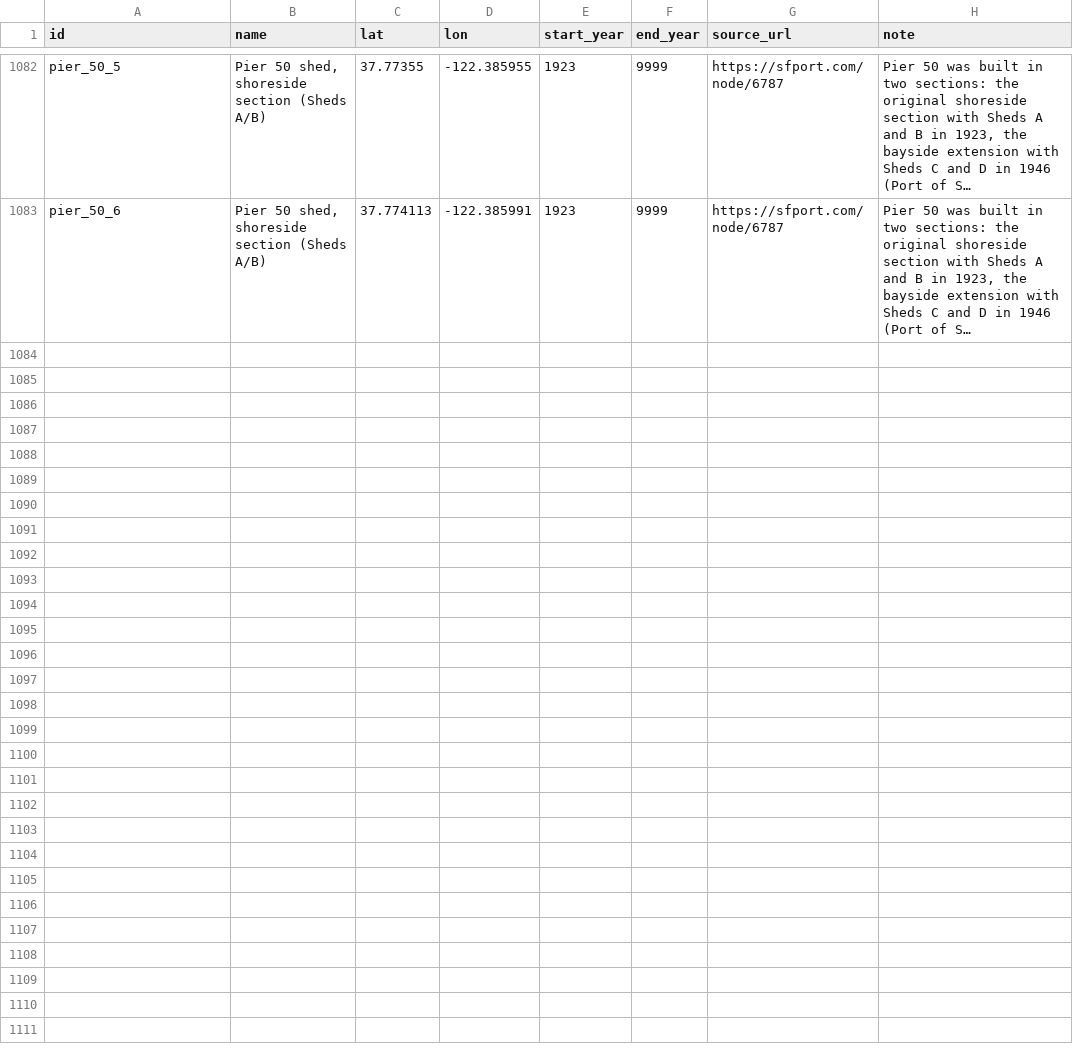
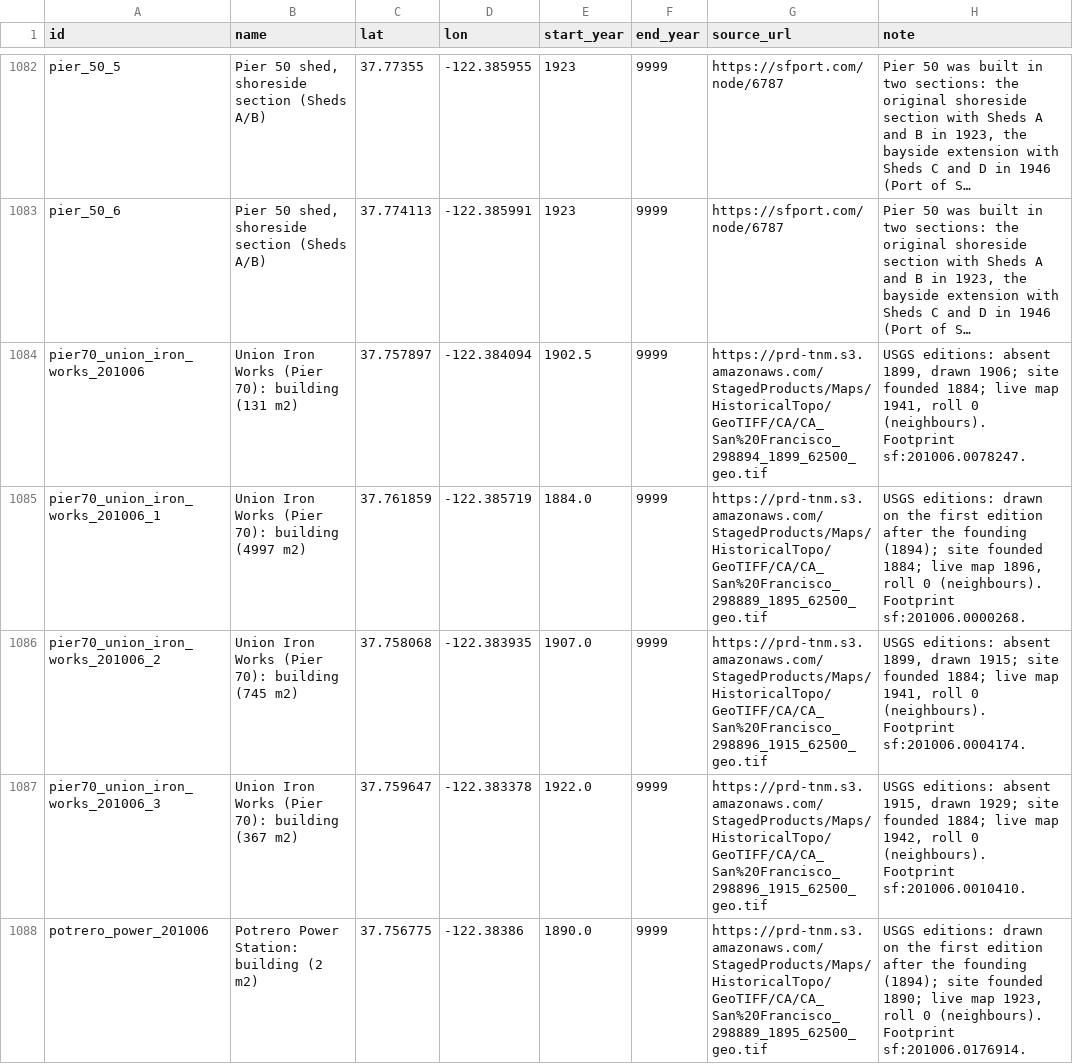
Before and after one commit to tjaffee99/bay, a CSV file: data/tables/known_building_dates.csv, drawn as a sheet; only a part is shown, gaps mark what is left out; long unchanged cells end in …; the diff covers the shown part only; the diff names each change by its address in the sheet, - before the commit and + after, or states it on an @@ line.

```diff
--- a/data/tables/known_building_dates.csv
+++ b/data/tables/known_building_dates.csv
+row 1084: pier70_union_iron_works_201006 | Union Iron Works (Pier 70): building (131 m2) | 37.757897 | -122.384094 | 1902.5 | 9999 | https://prd-tnm.s3.amazonaws.com/StagedProducts/Maps/HistoricalTopo/GeoTIFF/CA/CA_San%20Francisco_298894_1899_62500_geo.tif | USGS editions: absent 1899, drawn 1906; site founded 1884; live map 1941, roll 0 (neighbours). Footprint sf:201006.0078247.
+row 1085: pier70_union_iron_works_201006_1 | Union Iron Works (Pier 70): building (4997 m2) | 37.761859 | -122.385719 | 1884.0 | 9999 | https://prd-tnm.s3.amazonaws.com/StagedProducts/Maps/HistoricalTopo/GeoTIFF/CA/CA_San%20Francisco_298889_1895_62500_geo.tif | USGS editions: drawn on the first edition after the founding (1894); site founded 1884; live map 1896, roll 0 (neighbours). Footprint sf:201006.0000268.
+row 1086: pier70_union_iron_works_201006_2 | Union Iron Works (Pier 70): building (745 m2) | 37.758068 | -122.383935 | 1907.0 | 9999 | https://prd-tnm.s3.amazonaws.com/StagedProducts/Maps/HistoricalTopo/GeoTIFF/CA/CA_San%20Francisco_298896_1915_62500_geo.tif | USGS editions: absent 1899, drawn 1915; site founded 1884; live map 1941, roll 0 (neighbours). Footprint sf:201006.0004174.
+row 1087: pier70_union_iron_works_201006_3 | Union Iron Works (Pier 70): building (367 m2) | 37.759647 | -122.383378 | 1922.0 | 9999 | https://prd-tnm.s3.amazonaws.com/StagedProducts/Maps/HistoricalTopo/GeoTIFF/CA/CA_San%20Francisco_298896_1915_62500_geo.tif | USGS editions: absent 1915, drawn 1929; site founded 1884; live map 1942, roll 0 (neighbours). Footprint sf:201006.0010410.
+row 1088: potrero_power_201006 | Potrero Power Station: building (2 m2) | 37.756775 | -122.38386 | 1890.0 | 9999 | https://prd-tnm.s3.amazonaws.com/StagedProducts/Maps/HistoricalTopo/GeoTIFF/CA/CA_San%20Francisco_298889_1895_62500_geo.tif | USGS editions: drawn on the first edition after the founding (1894); site founded 1890; live map 1923, roll 0 (neighbours). Footprint sf:201006.0176914.
```
Also changed, not shown: 4 added rows elsewhere in this file, data/manual/fill_zones.csv, 4 other files.
